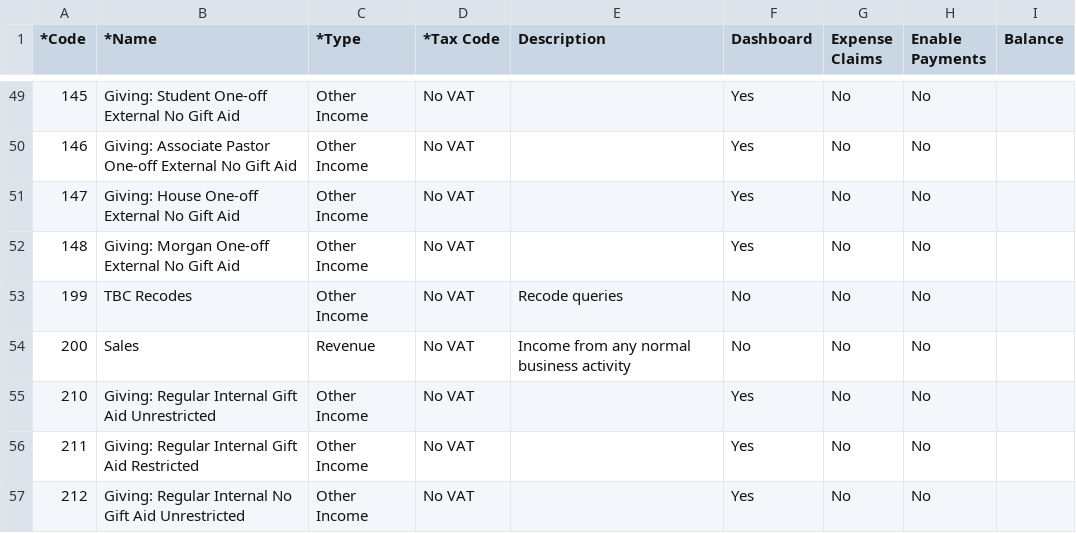
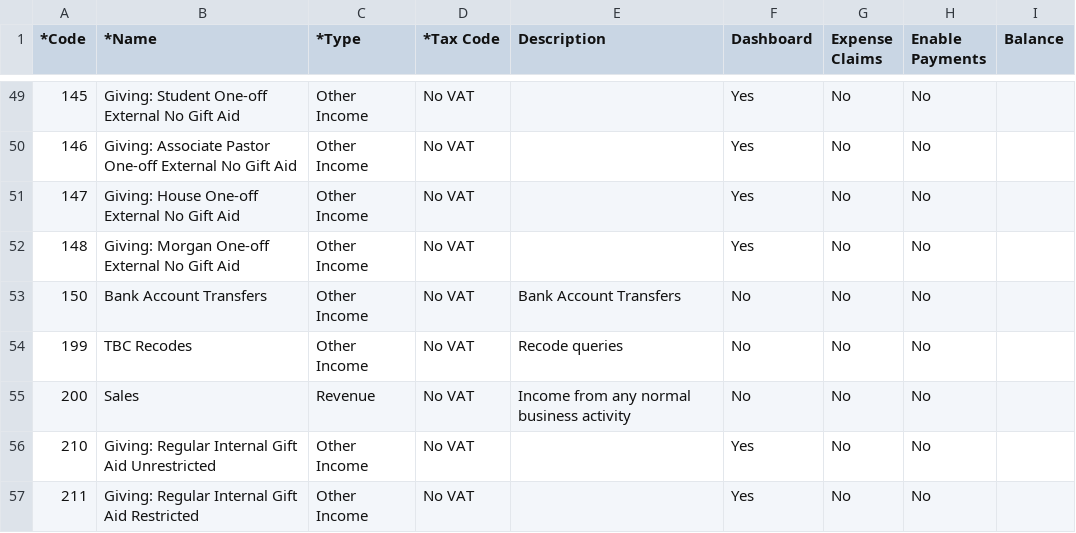
Before and after one commit to tccl-treasurer/finance-dashboard, a CSV file: ChartOfAccounts.csv, drawn as a sheet; only a part is shown, gaps mark what is left out; the shorter side is filled out with more unchanged rows.

```diff
--- a/ChartOfAccounts.csv
+++ b/ChartOfAccounts.csv
@@ -52,2 +52,3 @@
 148,Giving: Morgan One-off External No Gift Aid,Other Income,No VAT,,Yes,No,No,
+150,Bank Account Transfers,Other Income,No VAT,Bank Account Transfers,No,No,No,
 199,TBC Recodes,Other Income,No VAT,Recode queries,No,No,No,
```
Also changed, not shown: 25 other files.
